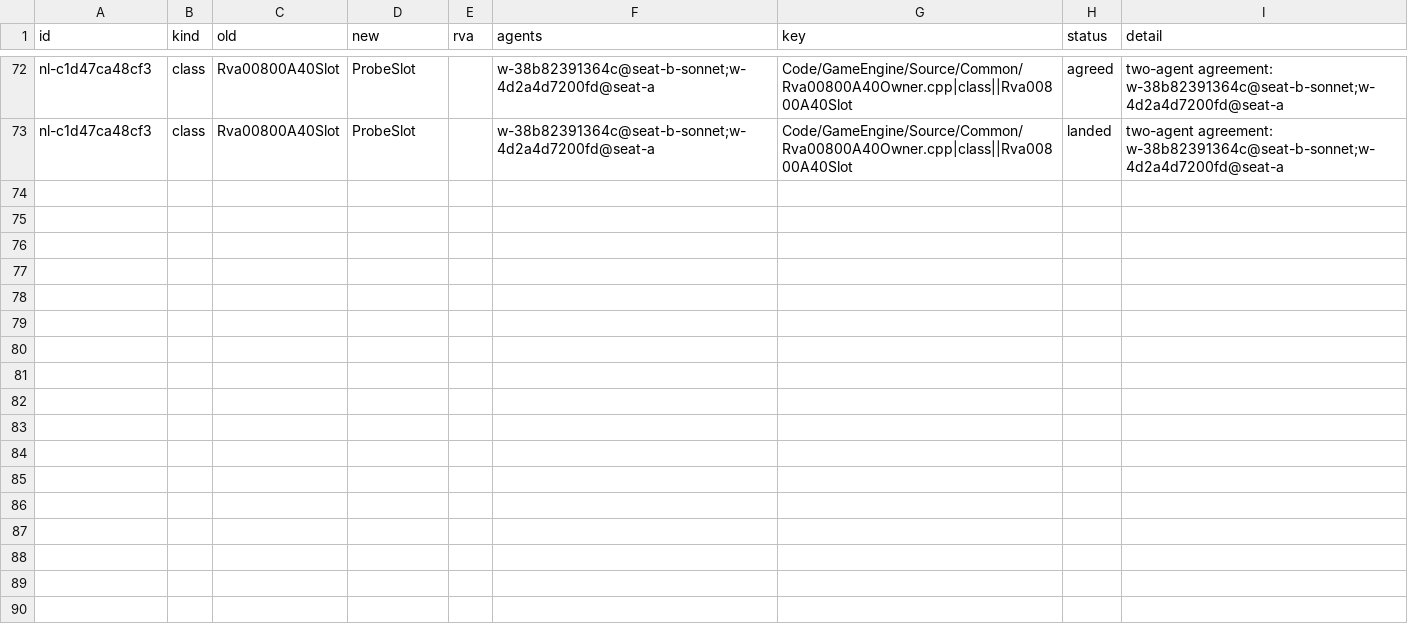
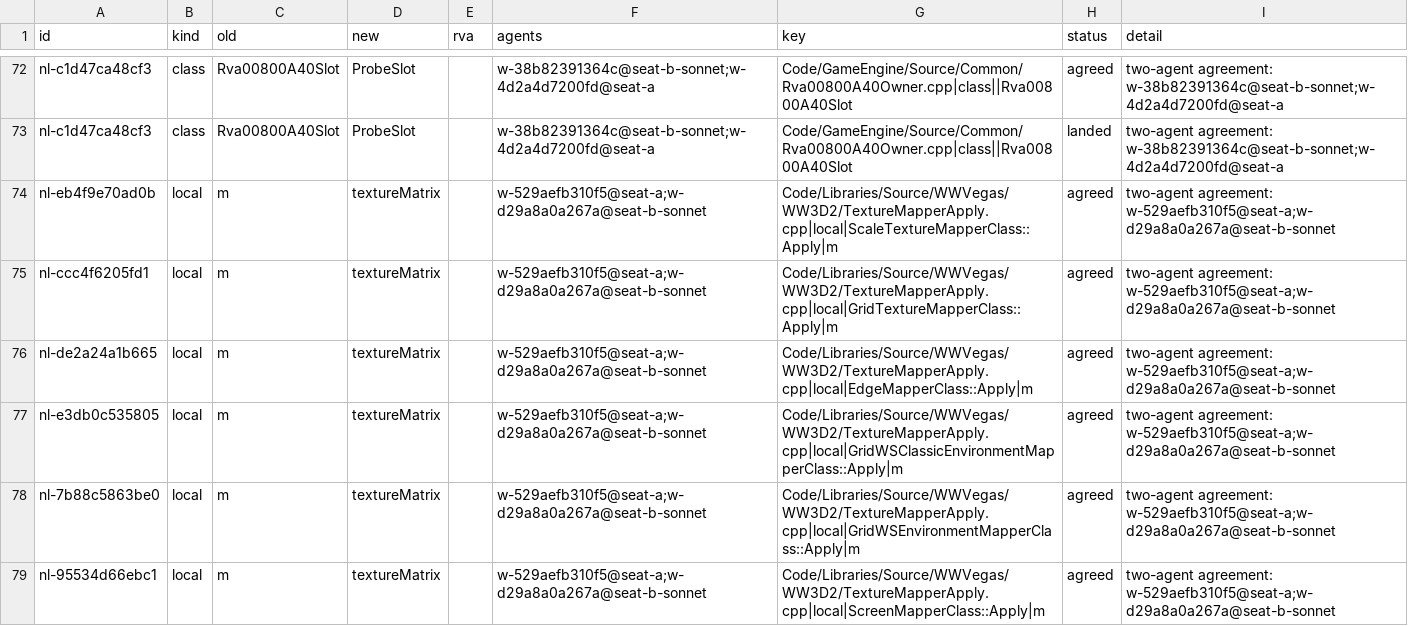
Before and after one commit to Alitryel/Open-BFME-2, a CSV file: reverse/name_agreed.csv, drawn as a sheet; only a part is shown, gaps mark what is left out; the diff covers the shown part only.

Commit message:
Record name votes for 2026-10-22
Hashed blind votes from today's lane seats that did not land a rename:
22 for BfmeThingDGDRva007F8400.cpp and 16 for TextureMapperApply.cpp.
The six TextureMapperApply.cpp locals the seats agreed on (m ->
textureMatrix in each mapper's Apply) are recorded blocked: tools/rename.py
refuses because `m` is also spelled in the included header
WWLib/mutex.h. No name text enters the ledger for unagreed keys.

```diff
--- a/reverse/name_agreed.csv
+++ b/reverse/name_agreed.csv
@@ -73 +73,7 @@ nl-c1d47ca48cf3,class,Rva00800A40Slot,ProbeSlot,,w-38b82391364c@seat-b-sonnet;w-
 nl-c1d47ca48cf3,class,Rva00800A40Slot,ProbeSlot,,w-38b82391364c@seat-b-sonnet;w-4d2a4d7200fd@seat-a,Code/GameEngine/Source/Common/Rva00800A40Owner.cpp|class||Rva00800A40Slot,landed,two-agent agreement: w-38b82391364c@seat-b-sonnet;w-4d2a4d7200fd@seat-a
+nl-eb4f9e70ad0b,local,m,textureMatrix,,w-529aefb310f5@seat-a;w-d29a8a0a267a@seat-b-sonnet,Code/Libraries/Source/WWVegas/WW3D2/TextureMapperApply.cpp|local|ScaleTextureMapperClass::Apply|m,agreed,two-agent agreement: w-529aefb310f5@seat-a;w-d29a8a0a267a@seat-b-sonnet
+nl-ccc4f6205fd1,local,m,textureMatrix,,w-529aefb310f5@seat-a;w-d29a8a0a267a@seat-b-sonnet,Code/Libraries/Source/WWVegas/WW3D2/TextureMapperApply.cpp|local|GridTextureMapperClass::Apply|m,agreed,two-agent agreement: w-529aefb310f5@seat-a;w-d29a8a0a267a@seat-b-sonnet
+nl-de2a24a1b665,local,m,textureMatrix,,w-529aefb310f5@seat-a;w-d29a8a0a267a@seat-b-sonnet,Code/Libraries/Source/WWVegas/WW3D2/TextureMapperApply.cpp|local|EdgeMapperClass::Apply|m,agreed,two-agent agreement: w-529aefb310f5@seat-a;w-d29a8a0a267a@seat-b-sonnet
+nl-e3db0c535805,local,m,textureMatrix,,w-529aefb310f5@seat-a;w-d29a8a0a267a@seat-b-sonnet,Code/Libraries/Source/WWVegas/WW3D2/TextureMapperApply.cpp|local|GridWSClassicEnvironmentMapperClass::Apply|m,agreed,two-agent agreement: w-529aefb310f5@seat-a;w-d29a8a0a267a@seat-b-sonnet
+nl-7b88c5863be0,local,m,textureMatrix,,w-529aefb310f5@seat-a;w-d29a8a0a267a@seat-b-sonnet,Code/Libraries/Source/WWVegas/WW3D2/TextureMapperApply.cpp|local|GridWSEnvironmentMapperClass::Apply|m,agreed,two-agent agreement: w-529aefb310f5@seat-a;w-d29a8a0a267a@seat-b-sonnet
+nl-95534d66ebc1,local,m,textureMatrix,,w-529aefb310f5@seat-a;w-d29a8a0a267a@seat-b-sonnet,Code/Libraries/Source/WWVegas/WW3D2/TextureMapperApply.cpp|local|ScreenMapperClass::Apply|m,agreed,two-agent agreement: w-529aefb310f5@seat-a;w-d29a8a0a267a@seat-b-sonnet
```
Also changed, not shown: 6 added rows elsewhere in this file, 1 other file.
